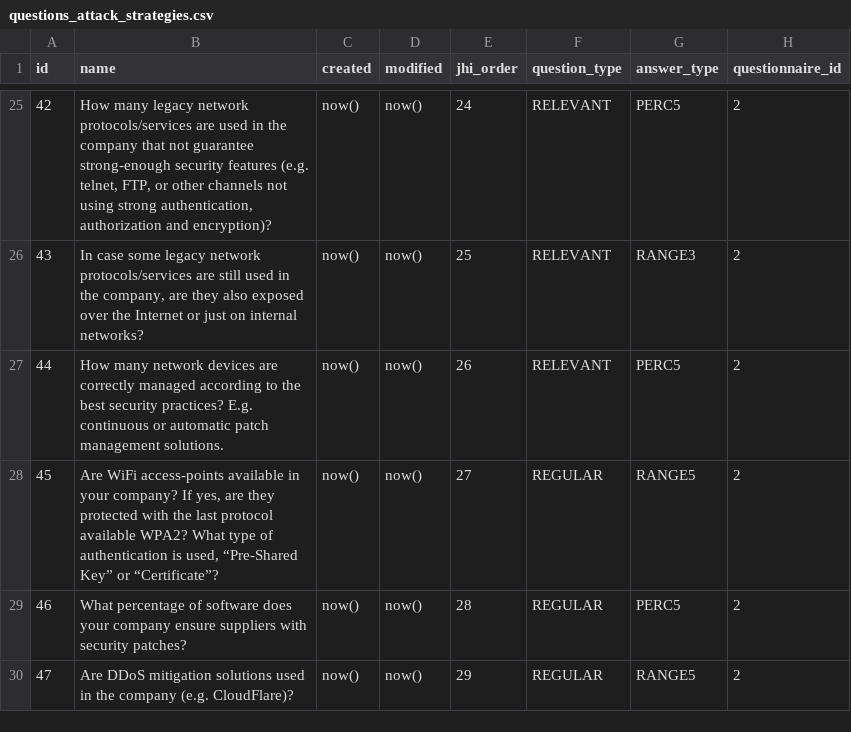
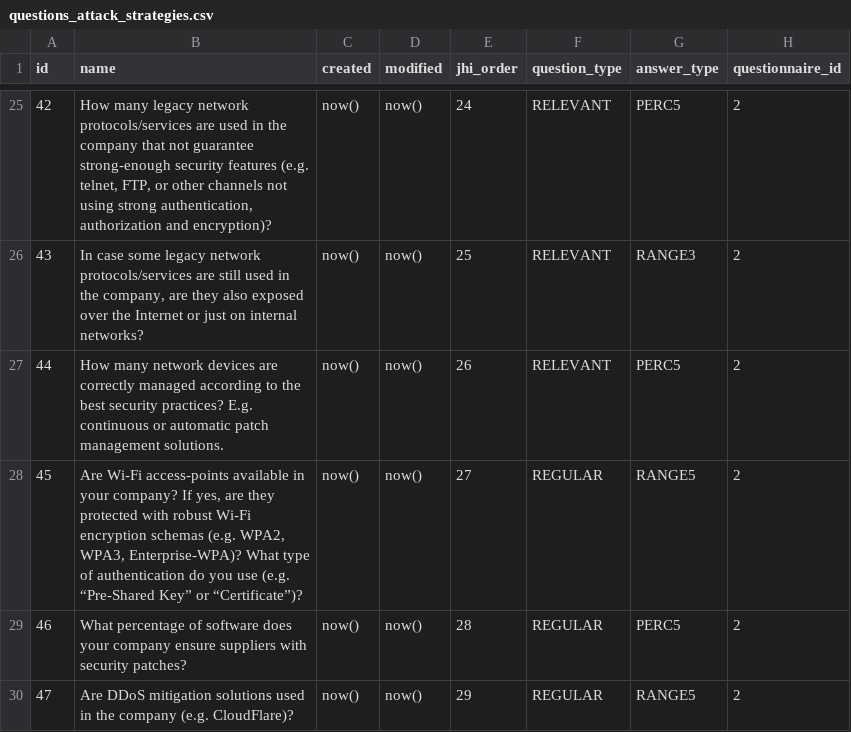
Before and after one commit to rating-eu/rating_v1, a CSV file: src/main/resources/config/liquibase/questions_attack_strategies.csv, drawn as a sheet; only a part is shown, gaps mark what is left out.

```diff
--- a/src/main/resources/config/liquibase/questions_attack_strategies.csv
+++ b/src/main/resources/config/liquibase/questions_attack_strategies.csv
@@ -27,3 +27,3 @@ id;name;created;modified;jhi_order;question_type;answer_type;questionnaire_id
 44;How many network devices are correctly managed according to the best security practices? E.g. continuous or automatic patch management solutions.;now();now();26;RELEVANT;PERC5;2
-45;Are WiFi access-points available in your company? If yes, are they protected with the last protocol available WPA2? What type of authentication is used, “Pre-Shared Key” or “Certificate”?;now();now();27;REGULAR;RANGE5;2
+45;Are Wi-Fi access-points available in your company? If yes, are they protected with robust Wi-Fi encryption schemas (e.g. WPA2, WPA3, Enterprise-WPA)? What type of authentication do you use (e.g. “Pre-Shared Key” or “Certificate”)?;now();now();27;REGULAR;RANGE5;2
 46;What percentage of software does your company ensure suppliers with security patches?;now();now();28;REGULAR;PERC5;2
```
Also changed, not shown: src/main/resources/config/liquibase/answers.csv, 1 other file.
